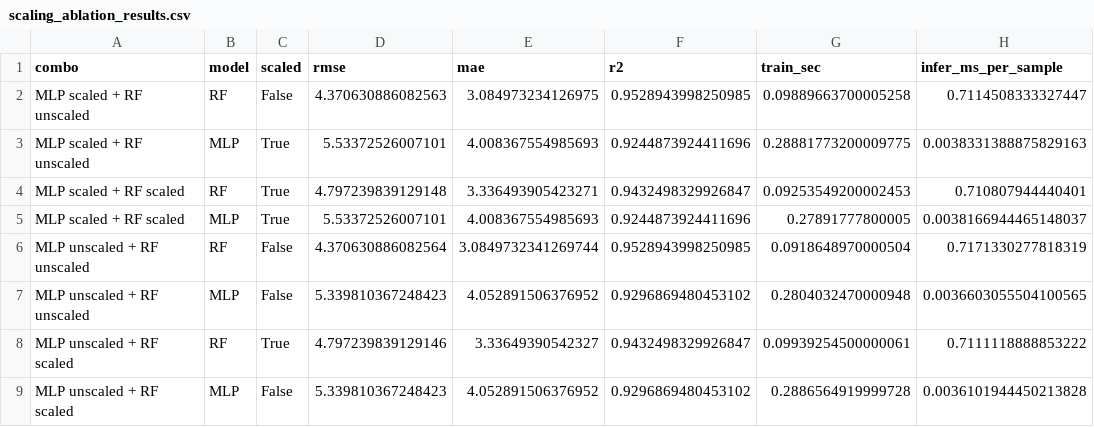
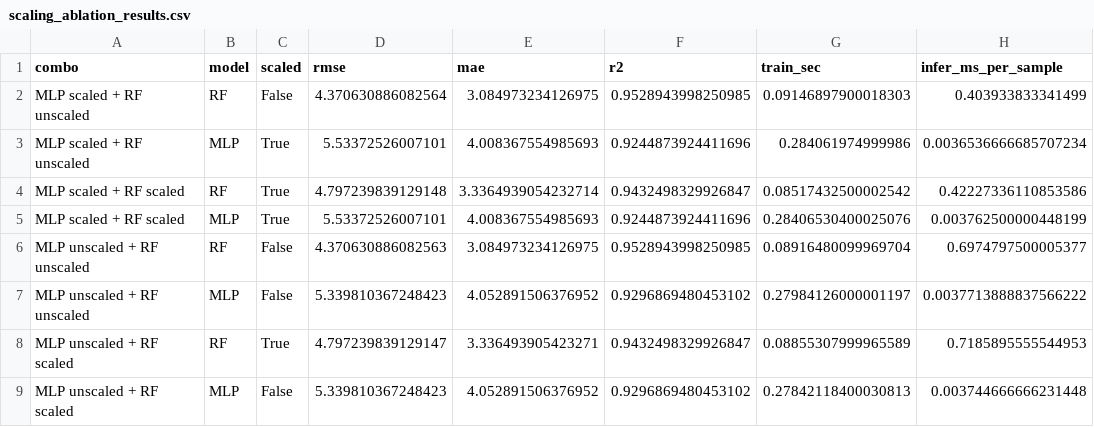
Before and after one commit to tanyingy-kau/ML-Assignments, a CSV file: scripts/scaling_ablation_results.csv, drawn as a sheet.

Commit message:
update generated result files

```diff
--- a/scripts/scaling_ablation_results.csv
+++ b/scripts/scaling_ablation_results.csv
@@ -1,9 +1,9 @@
 combo,model,scaled,rmse,mae,r2,train_sec,infer_ms_per_sample
-MLP scaled + RF unscaled,RF,False,4.370630886082563,3.084973234126975,0.9528943998250985,0.09889663700005258,0.7114508333327447
-MLP scaled + RF unscaled,MLP,True,5.53372526007101,4.008367554985693,0.9244873924411696,0.28881773200009775,0.0038331388875829163
-MLP scaled + RF scaled,RF,True,4.797239839129148,3.336493905423271,0.9432498329926847,0.09253549200002453,0.710807944440401
-MLP scaled + RF scaled,MLP,True,5.53372526007101,4.008367554985693,0.9244873924411696,0.27891777800005,0.0038166944465148037
-MLP unscaled + RF unscaled,RF,False,4.370630886082564,3.0849732341269744,0.9528943998250985,0.0918648970000504,0.7171330277818319
-MLP unscaled + RF unscaled,MLP,False,5.339810367248423,4.052891506376952,0.9296869480453102,0.2804032470000948,0.0036603055504100565
-MLP unscaled + RF scaled,RF,True,4.797239839129146,3.33649390542327,0.9432498329926847,0.09939254500000061,0.7111118888853222
-MLP unscaled + RF scaled,MLP,False,5.339810367248423,4.052891506376952,0.9296869480453102,0.2886564919999728,0.0036101944450213828
+MLP scaled + RF unscaled,RF,False,4.370630886082564,3.084973234126975,0.9528943998250985,0.09146897900018303,0.403933833341499
+MLP scaled + RF unscaled,MLP,True,5.53372526007101,4.008367554985693,0.9244873924411696,0.284061974999986,0.0036536666685707234
+MLP scaled + RF scaled,RF,True,4.797239839129148,3.3364939054232714,0.9432498329926847,0.08517432500002542,0.42227336110853586
+MLP scaled + RF scaled,MLP,True,5.53372526007101,4.008367554985693,0.9244873924411696,0.28406530400025076,0.003762500000448199
+MLP unscaled + RF unscaled,RF,False,4.370630886082563,3.084973234126975,0.9528943998250985,0.08916480099969704,0.6974797500005377
+MLP unscaled + RF unscaled,MLP,False,5.339810367248423,4.052891506376952,0.9296869480453102,0.27984126000001197,0.0037713888837566222
+MLP unscaled + RF scaled,RF,True,4.797239839129147,3.336493905423271,0.9432498329926847,0.08855307999965589,0.7185895555544953
+MLP unscaled + RF scaled,MLP,False,5.339810367248423,4.052891506376952,0.9296869480453102,0.27842118400030813,0.003744666666231448
```
Also changed, not shown: 5 other files.
